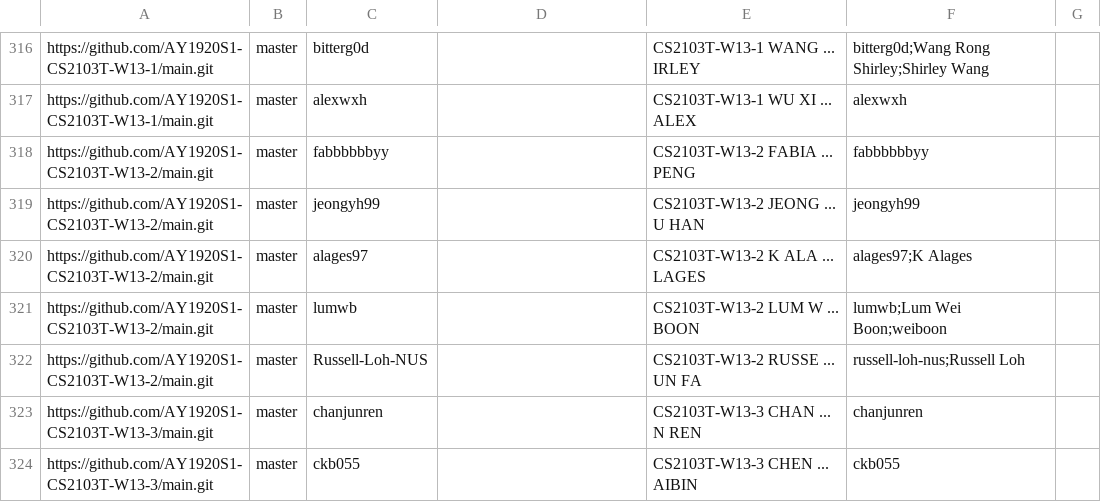
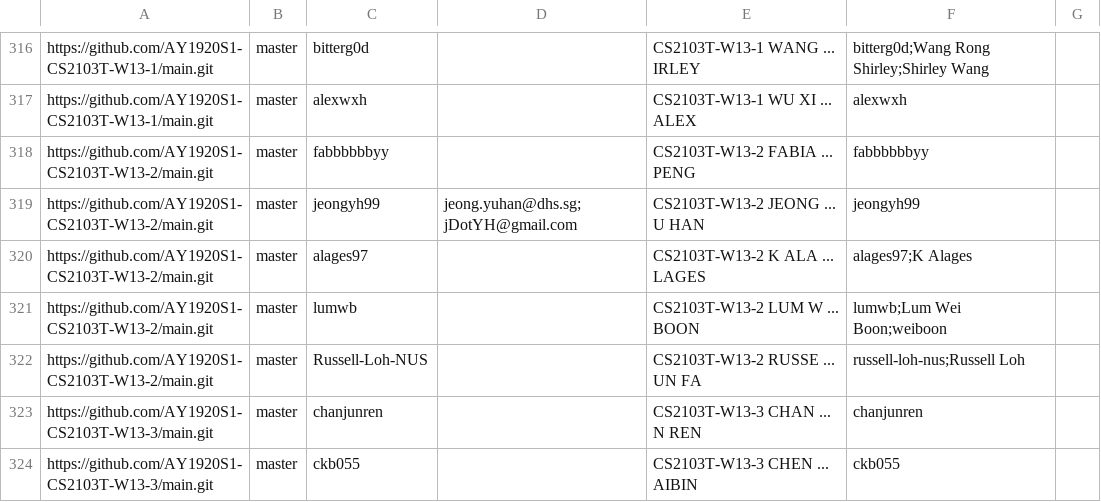
Before and after one commit to pohlinwei/tp-dashboard, a CSV file: configs/author-config.csv, drawn as a sheet; only a part is shown, gaps mark what is left out.

Commit message:
author-config.csv: add emails for jeongyh99

```diff
--- a/configs/author-config.csv
+++ b/configs/author-config.csv
@@ -318,3 +318,3 @@ https://github.com/AY1920S1-CS2103T-W13-1/main.git,master,alexwxh,,CS2103T-W13-1
 https://github.com/AY1920S1-CS2103T-W13-2/main.git,master,fabbbbbbyy,,CS2103T-W13-2 FABIA ...  PENG,fabbbbbbyy,
-https://github.com/AY1920S1-CS2103T-W13-2/main.git,master,jeongyh99,,CS2103T-W13-2 JEONG ... U HAN,jeongyh99,
+https://github.com/AY1920S1-CS2103T-W13-2/main.git,master,jeongyh99,jeong.yuhan@dhs.sg;jDotYH@gmail.com,CS2103T-W13-2 JEONG ... U HAN,jeongyh99,
 https://github.com/AY1920S1-CS2103T-W13-2/main.git,master,alages97,,CS2103T-W13-2 K ALA ... LAGES,alages97;K Alages,
```
